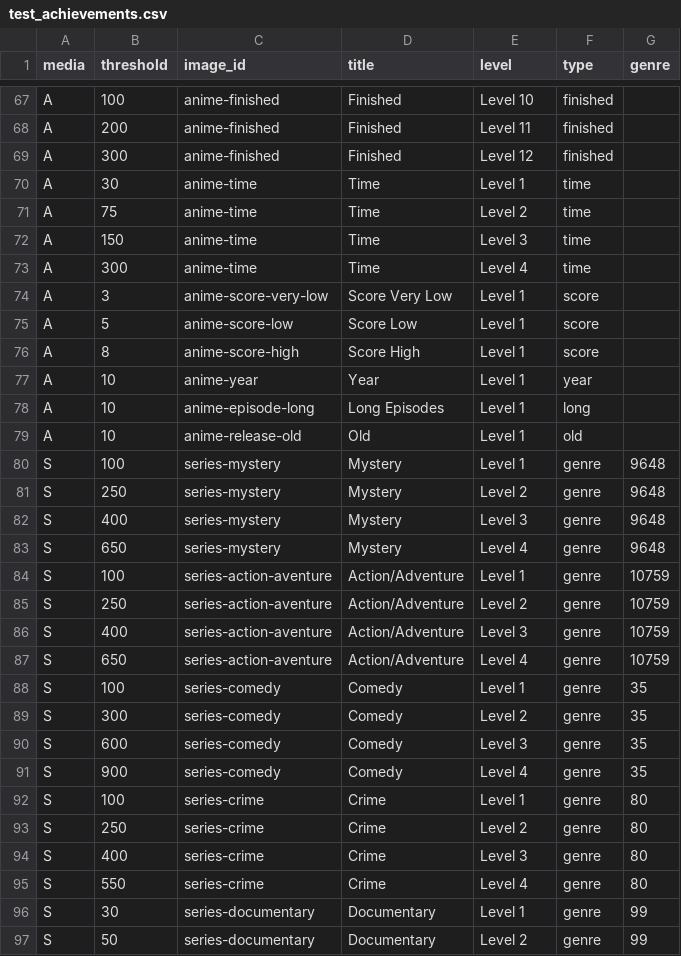
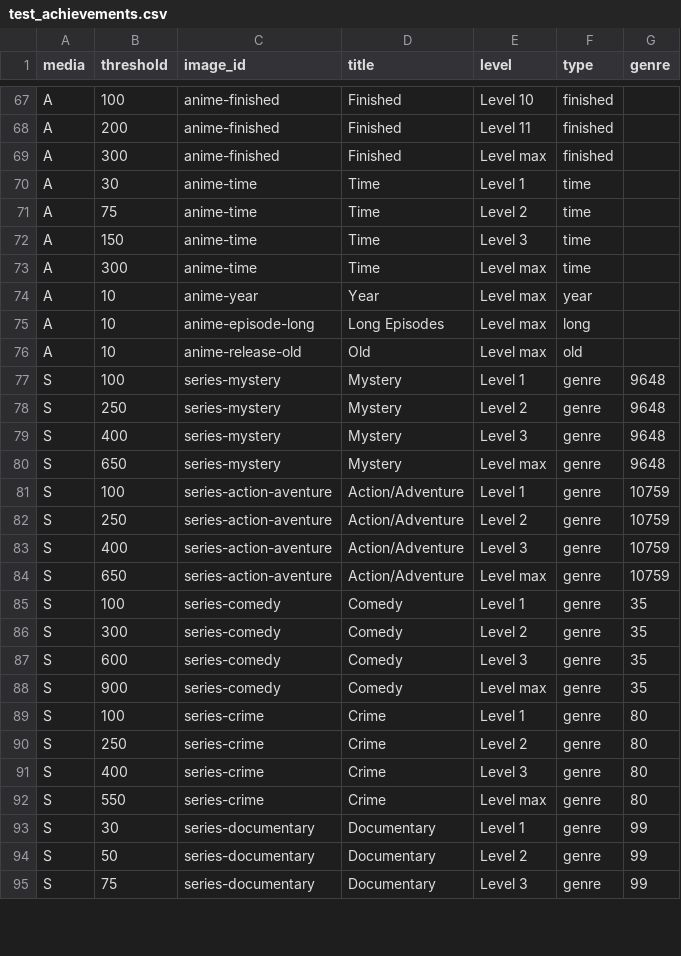
Before and after one commit to Crossoufire/MySerieList, a CSV file: MyLists/static/achievements/test_achievements.csv, drawn as a sheet; only a part is shown, gaps mark what is left out; the shorter side is filled out with more unchanged rows; the diff covers the shown part only.

Commit message:
update account and badges/achievements

```diff
--- a/MyLists/static/achievements/test_achievements.csv
+++ b/MyLists/static/achievements/test_achievements.csv
@@ -68,3 +68,3 @@ A;100;anime-finished;Finished;Level 10;finished;
 A;200;anime-finished;Finished;Level 11;finished;
-A;300;anime-finished;Finished;Level 12;finished;
+A;300;anime-finished;Finished;Level max;finished;
 A;30;anime-time;Time;Level 1;time;
@@ -72,9 +72,6 @@ A;75;anime-time;Time;Level 2;time;
 A;150;anime-time;Time;Level 3;time;
-A;300;anime-time;Time;Level 4;time;
-A;3;anime-score-very-low;Score Very Low;Level 1;score;
-A;5;anime-score-low;Score Low;Level 1;score;
-A;8;anime-score-high;Score High;Level 1;score;
-A;10;anime-year;Year;Level 1;year;
-A;10;anime-episode-long;Long Episodes;Level 1;long;
-A;10;anime-release-old;Old;Level 1;old;
+A;300;anime-time;Time;Level max;time;
+A;10;anime-year;Year;Level max;year;
+A;10;anime-episode-long;Long Episodes;Level max;long;
+A;10;anime-release-old;Old;Level max;old;
 S;100;series-mystery;Mystery;Level 1;genre;9648
@@ -82,3 +79,3 @@ S;250;series-mystery;Mystery;Level 2;genre;9648
 S;400;series-mystery;Mystery;Level 3;genre;9648
-S;650;series-mystery;Mystery;Level 4;genre;9648
+S;650;series-mystery;Mystery;Level max;genre;9648
 S;100;series-action-aventure;Action/Adventure;Level 1;genre;10759
@@ -86,3 +83,3 @@ S;250;series-action-aventure;Action/Adventure;Level 2;genre;10759
 S;400;series-action-aventure;Action/Adventure;Level 3;genre;10759
-S;650;series-action-aventure;Action/Adventure;Level 4;genre;10759
+S;650;series-action-aventure;Action/Adventure;Level max;genre;10759
 S;100;series-comedy;Comedy;Level 1;genre;35
@@ -90,3 +87,3 @@ S;300;series-comedy;Comedy;Level 2;genre;35
 S;600;series-comedy;Comedy;Level 3;genre;35
-S;900;series-comedy;Comedy;Level 4;genre;35
+S;900;series-comedy;Comedy;Level max;genre;35
 S;100;series-crime;Crime;Level 1;genre;80
@@ -94,3 +91,3 @@ S;250;series-crime;Crime;Level 2;genre;80
 S;400;series-crime;Crime;Level 3;genre;80
-S;550;series-crime;Crime;Level 4;genre;80
+S;550;series-crime;Crime;Level max;genre;80
 S;30;series-documentary;Documentary;Level 1;genre;99
```
Also changed, not shown: 3 removed rows and 23 edited cells elsewhere in this file, 6 other files.
